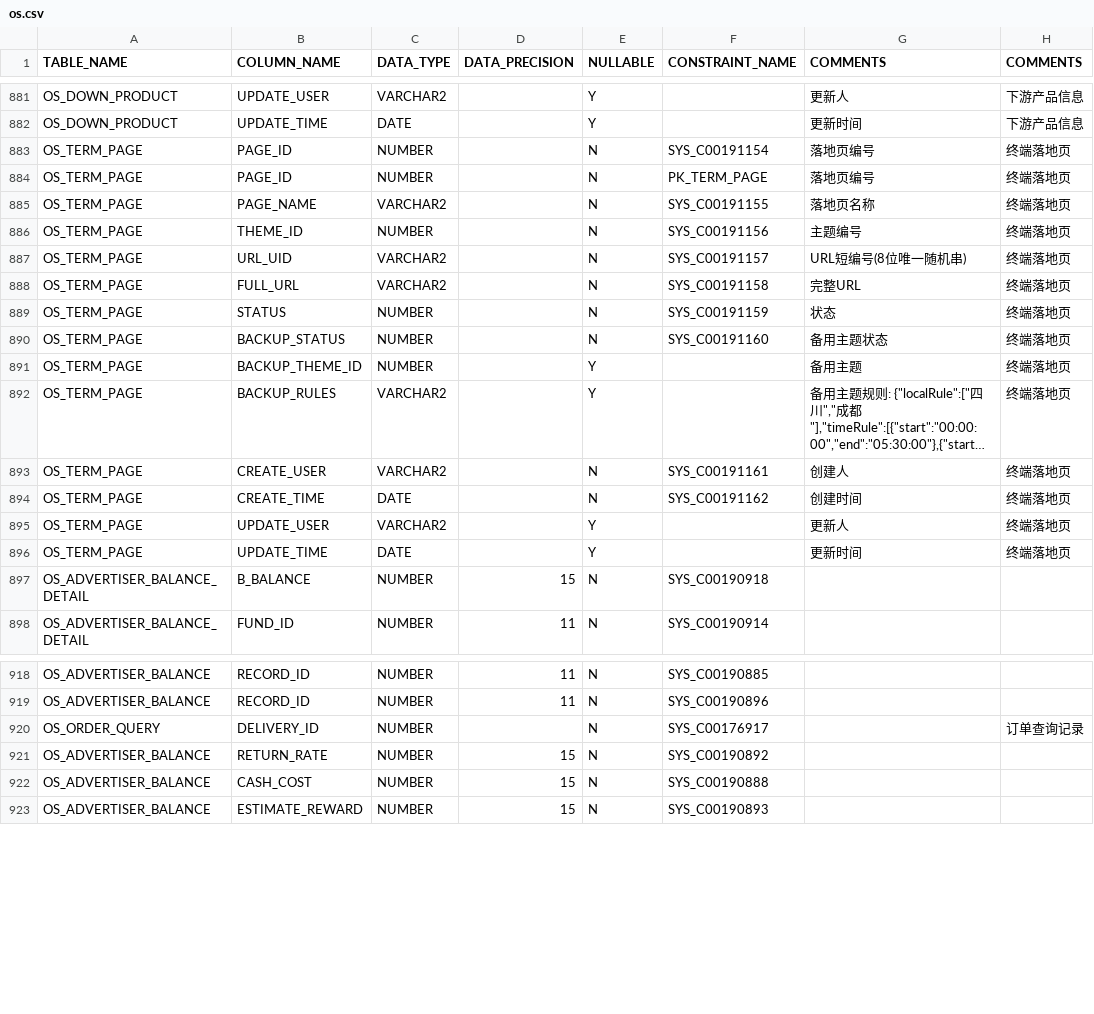
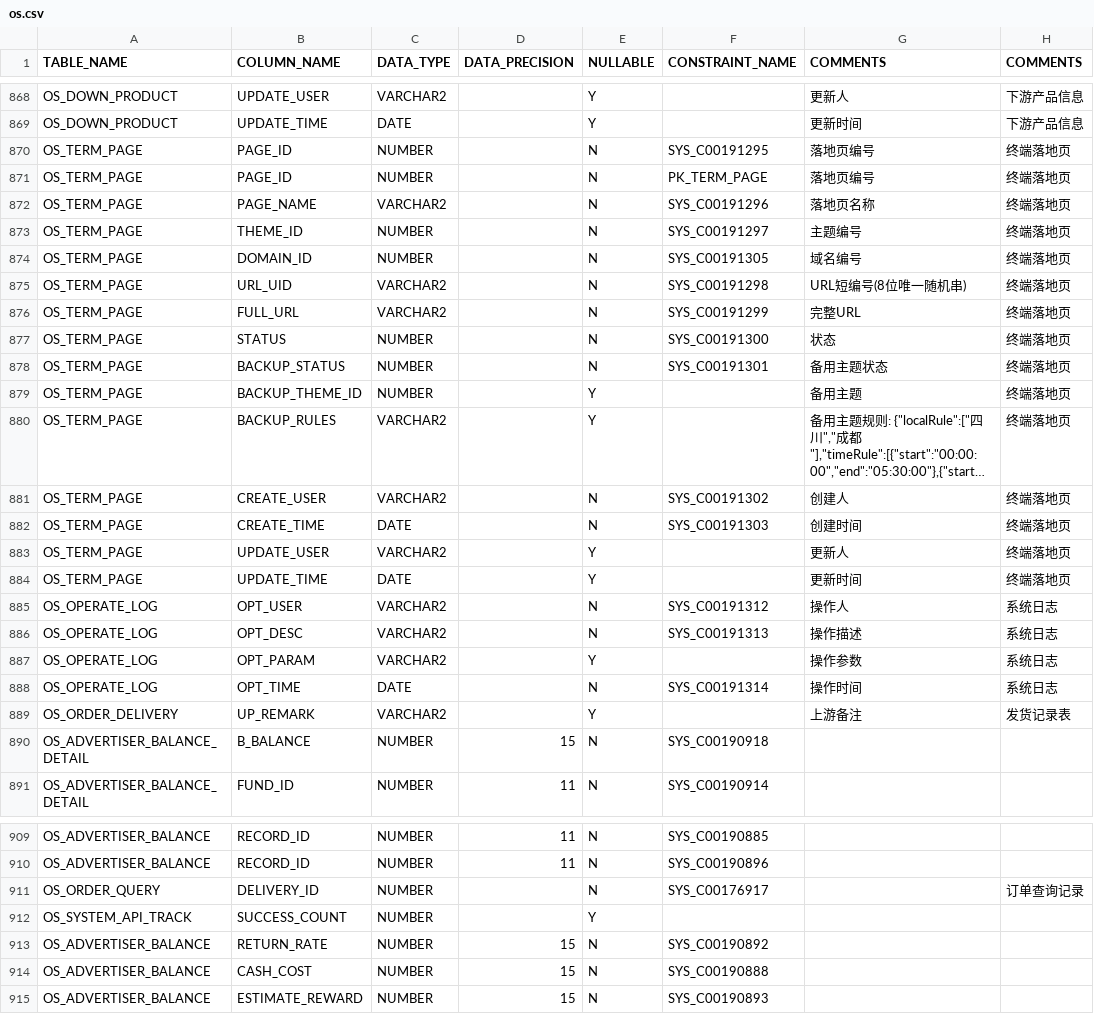
Before and after one commit to anlei-fu/code-generator, a CSV file: src/generator/common/table-analyze/table-info-resolvers/oracle-table-info-resolver/resource/os.csv, drawn as a sheet; only a part is shown, gaps mark what is left out; long unchanged cells end in …; addresses are those after the commit; the diff covers the shown part only; the diff names each change by its address in the sheet, - before the commit and + after, or states it on an @@ line.

```diff
--- a/src/generator/common/table-analyze/table-info-resolvers/oracle-table-info-resolver/resource/os.csv
+++ b/src/generator/common/table-analyze/table-info-resolvers/oracle-table-info-resolver/resource/os.csv
-F870 (CONSTRAINT_NAME): SYS_C00191154
+F870 (CONSTRAINT_NAME): SYS_C00191295
-F872 (CONSTRAINT_NAME): SYS_C00191155
+F872 (CONSTRAINT_NAME): SYS_C00191296
-F873 (CONSTRAINT_NAME): SYS_C00191156
+F873 (CONSTRAINT_NAME): SYS_C00191297
+row 874: OS_TERM_PAGE | DOMAIN_ID | NUMBER |  | N | SYS_C00191305 | 域名编号 | 终端落地页
-F875 (CONSTRAINT_NAME): SYS_C00191157
+F875 (CONSTRAINT_NAME): SYS_C00191298
-F876 (CONSTRAINT_NAME): SYS_C00191158
+F876 (CONSTRAINT_NAME): SYS_C00191299
-F877 (CONSTRAINT_NAME): SYS_C00191159
+F877 (CONSTRAINT_NAME): SYS_C00191300
-F878 (CONSTRAINT_NAME): SYS_C00191160
+F878 (CONSTRAINT_NAME): SYS_C00191301
-F881 (CONSTRAINT_NAME): SYS_C00191161
+F881 (CONSTRAINT_NAME): SYS_C00191302
-F882 (CONSTRAINT_NAME): SYS_C00191162
+F882 (CONSTRAINT_NAME): SYS_C00191303
+row 885: OS_OPERATE_LOG | OPT_USER | VARCHAR2 |  | N | SYS_C00191312 | 操作人 | 系统日志
+row 886: OS_OPERATE_LOG | OPT_DESC | VARCHAR2 |  | N | SYS_C00191313 | 操作描述 | 系统日志
+row 887: OS_OPERATE_LOG | OPT_PARAM | VARCHAR2 |  | Y |  | 操作参数 | 系统日志
+row 888: OS_OPERATE_LOG | OPT_TIME | DATE |  | N | SYS_C00191314 | 操作时间 | 系统日志
+row 889: OS_ORDER_DELIVERY | UP_REMARK | VARCHAR2 |  | Y |  | 上游备注 | 发货记录表
@@ row 913 moved to row 912: OS_SYSTEM_API_TRACK @@
```
Also changed, not shown: 5 added rows, 16 removed rows, 3 moved rows and 3 edited cells elsewhere in this file, 52 other files.
